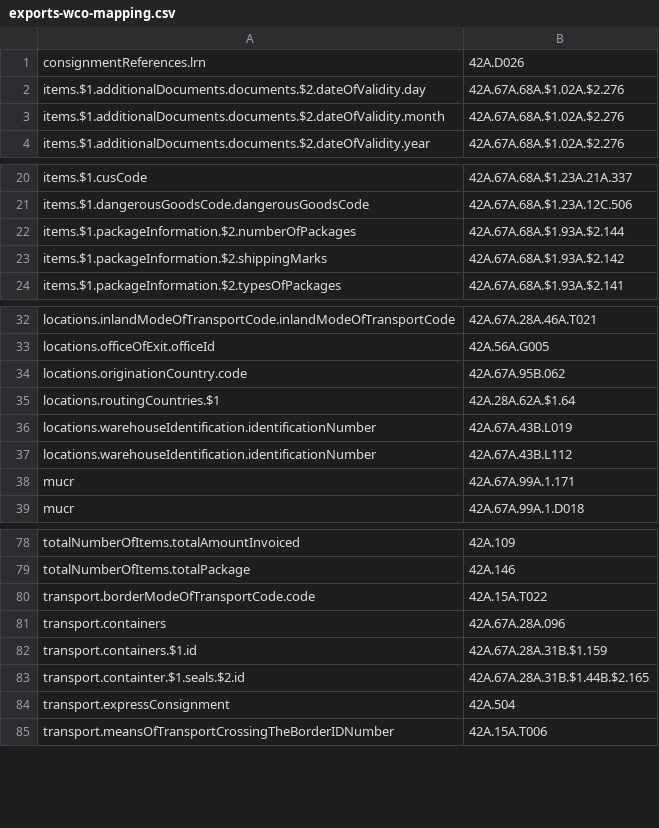
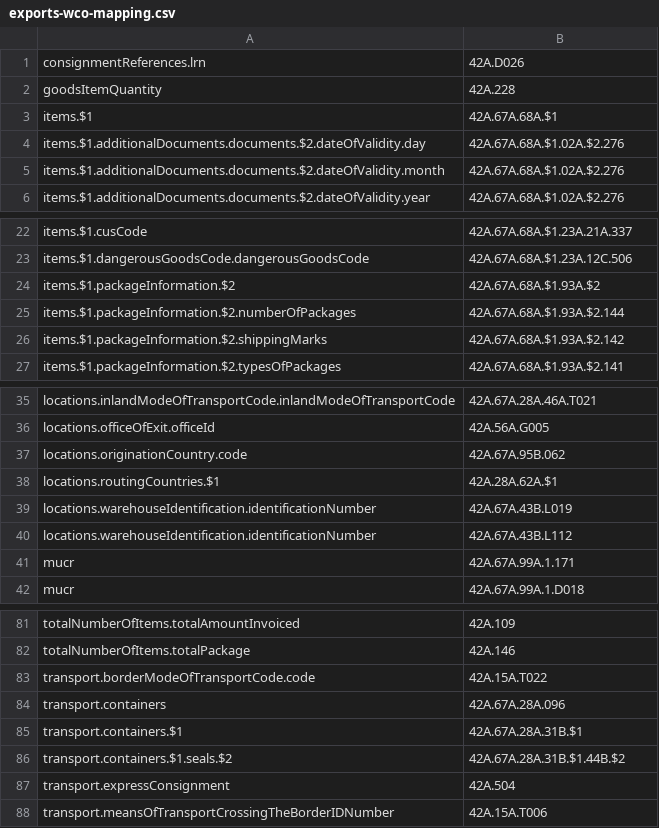
Before and after one commit to hmrc/customs-declare-exports, a CSV file: conf/exports-wco-mapping.csv, drawn as a sheet; only a part is shown, gaps mark what is left out.

Commit message:
CEDS-4631 Update mappings for explicitly sequenced objects

```diff
--- a/conf/exports-wco-mapping.csv
+++ b/conf/exports-wco-mapping.csv
@@ -1,2 +1,4 @@
 consignmentReferences.lrn|42A.D026
+goodsItemQuantity|42A.228
+items.$1|42A.67A.68A.$1
 items.$1.additionalDocuments.documents.$2.dateOfValidity.day|42A.67A.68A.$1.02A.$2.276
@@ -21,2 +23,3 @@ items.$1.cusCode|42A.67A.68A.$1.23A.21A.337
 items.$1.dangerousGoodsCode.dangerousGoodsCode|42A.67A.68A.$1.23A.12C.506
+items.$1.packageInformation.$2|42A.67A.68A.$1.93A.$2
 items.$1.packageInformation.$2.numberOfPackages|42A.67A.68A.$1.93A.$2.144
@@ -34,3 +37,3 @@ locations.officeOfExit.officeId|42A.56A.G005
 locations.originationCountry.code|42A.67A.95B.062
-locations.routingCountries.$1|42A.28A.62A.$1.64
+locations.routingCountries.$1|42A.28A.62A.$1
 locations.warehouseIdentification.identificationNumber|42A.67A.43B.L019
@@ -81,4 +84,4 @@ transport.borderModeOfTransportCode.code|42A.15A.T022
 transport.containers|42A.67A.28A.096
-transport.containers.$1.id|42A.67A.28A.31B.$1.159
-transport.containter.$1.seals.$2.id|42A.67A.28A.31B.$1.44B.$2.165
+transport.containers.$1|42A.67A.28A.31B.$1
+transport.containers.$1.seals.$2|42A.67A.28A.31B.$1.44B.$2
 transport.expressConsignment|42A.504
```
